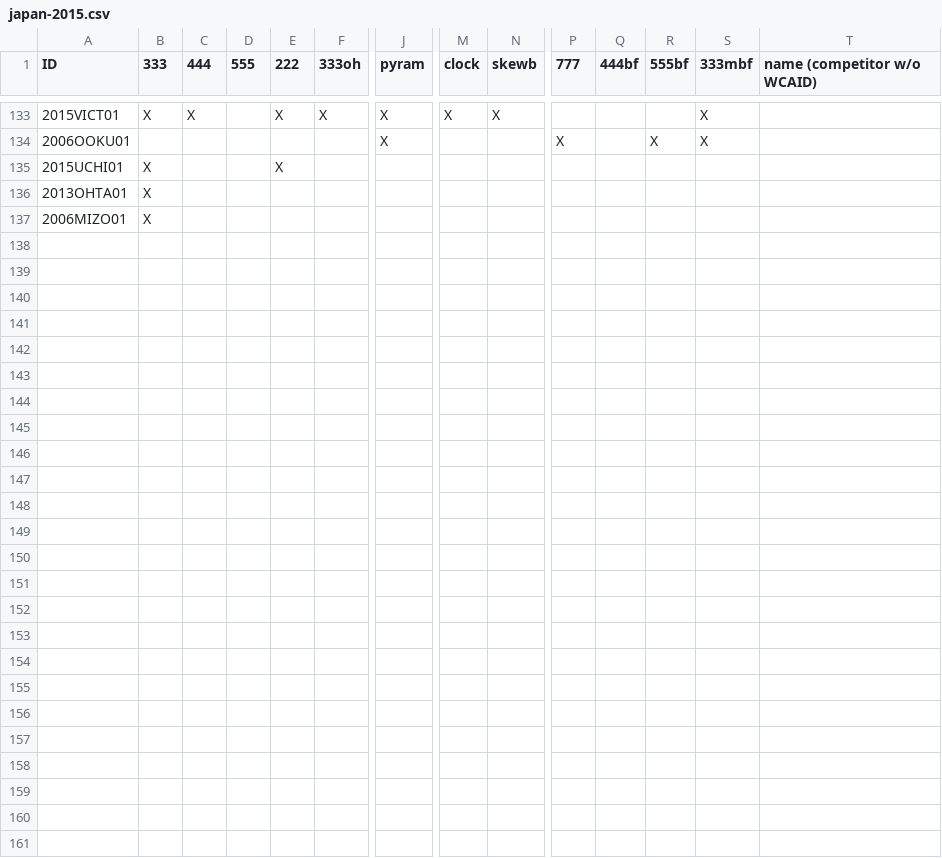
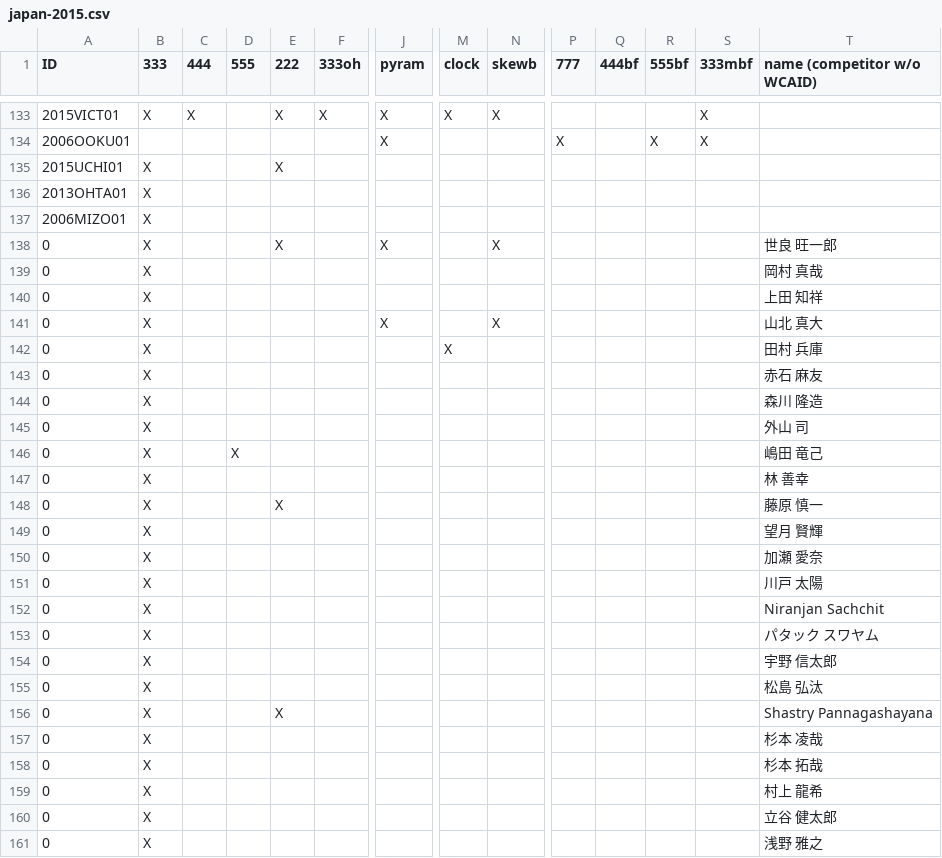
Before and after one commit to kotarot/psych-gen, a CSV file: sample/japan-2015.csv, drawn as a sheet; only a part is shown, gaps mark what is left out; rows hold the shown columns only; the diff names each change by its address in the sheet, - before the commit and + after, or states it on an @@ line.

Commit message:
Update data of Japan Open 2015

```diff
--- a/sample/japan-2015.csv
+++ b/sample/japan-2015.csv
+row 138: 0 | X |  |  | X |  | X |  | X |  |  |  |  | 世良 旺一郎
+row 139: 0 | X |  |  |  |  |  |  |  |  |  |  |  | 岡村 真哉
+row 140: 0 | X |  |  |  |  |  |  |  |  |  |  |  | 上田 知祥
+row 141: 0 | X |  |  |  |  | X |  | X |  |  |  |  | 山北 真大
+row 142: 0 | X |  |  |  |  |  | X |  |  |  |  |  | 田村 兵庫
+row 143: 0 | X |  |  |  |  |  |  |  |  |  |  |  | 赤石 麻友
+row 144: 0 | X |  |  |  |  |  |  |  |  |  |  |  | 森川 隆造
+row 145: 0 | X |  |  |  |  |  |  |  |  |  |  |  | 外山 司
+row 146: 0 | X |  | X |  |  |  |  |  |  |  |  |  | 嶋田 竜己
+row 147: 0 | X |  |  |  |  |  |  |  |  |  |  |  | 林 善幸
+row 148: 0 | X |  |  | X |  |  |  |  |  |  |  |  | 藤原 慎一
+row 149: 0 | X |  |  |  |  |  |  |  |  |  |  |  | 望月 賢輝
+row 150: 0 | X |  |  |  |  |  |  |  |  |  |  |  | 加瀬 愛奈
+row 151: 0 | X |  |  |  |  |  |  |  |  |  |  |  | 川戸 太陽
+row 152: 0 | X |  |  |  |  |  |  |  |  |  |  |  | Niranjan Sachchit
+row 153: 0 | X |  |  |  |  |  |  |  |  |  |  |  | パタック スワヤム
+row 154: 0 | X |  |  |  |  |  |  |  |  |  |  |  | 宇野 信太郎
+row 155: 0 | X |  |  |  |  |  |  |  |  |  |  |  | 松島 弘汰
+row 156: 0 | X |  |  | X |  |  |  |  |  |  |  |  | Shastry Pannagashayana
+row 157: 0 | X |  |  |  |  |  |  |  |  |  |  |  | 杉本 凌哉
+row 158: 0 | X |  |  |  |  |  |  |  |  |  |  |  | 杉本 拓哉
+row 159: 0 | X |  |  |  |  |  |  |  |  |  |  |  | 村上 龍希
+row 160: 0 | X |  |  |  |  |  |  |  |  |  |  |  | 立谷 健太郎
+row 161: 0 | X |  |  |  |  |  |  |  |  |  |  |  | 浅野 雅之
```
